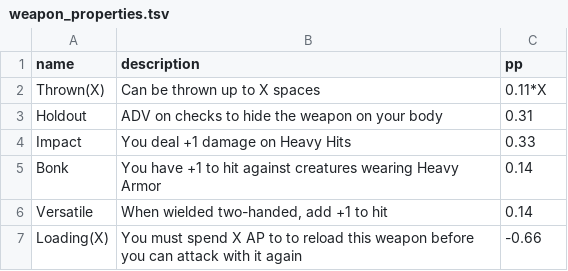
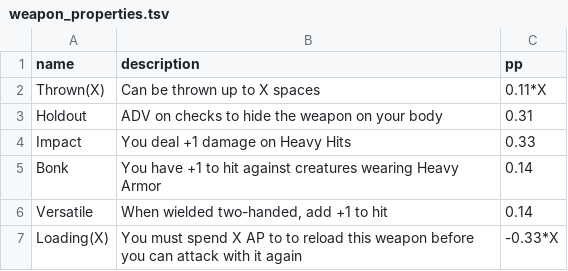
Before and after one commit to luis-jmtz/Root-RPG, a TSV file: Data/weapon_properties.tsv, drawn as a sheet.

```diff
--- a/Data/weapon_properties.tsv
+++ b/Data/weapon_properties.tsv
@@ -6,2 +6,2 @@ Bonk	You have +1 to hit against creatures wearing Heavy Armor	0.14
 Versatile	When wielded two-handed, add +1 to hit	0.14
-Loading(X)	You must spend X AP to to reload this weapon before you can attack with it again	-0.66
+Loading(X)	You must spend X AP to to reload this weapon before you can attack with it again	-0.33*X
```
Also changed, not shown: Data/weapons.tsv, 1 other file.
